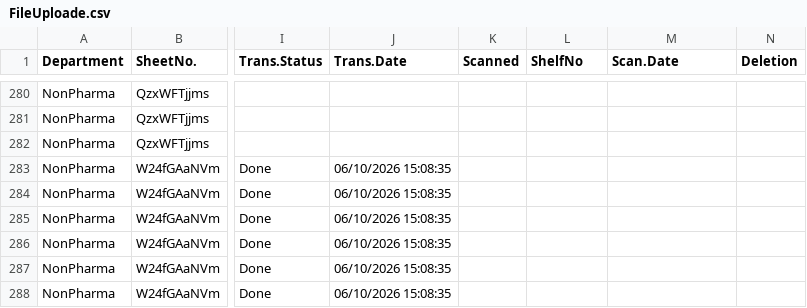
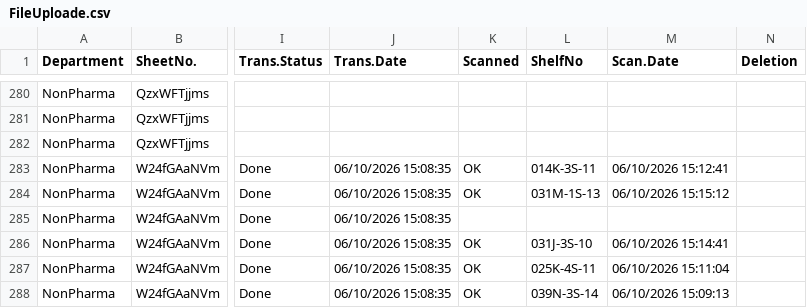
Before and after one commit to sysorapro/warehouse-scanner-Data, a CSV file: FileUploade.csv, drawn as a sheet; only a part is shown, gaps mark what is left out; the diff names each change by its address in the sheet, - before the commit and + after, or states it on an @@ line.

Commit message:
Warehouse Scanner: sync Scanned/ShelfNo/Scan.Date on share — W24fGAaNVm

```diff
--- a/FileUploade.csv
+++ b/FileUploade.csv
-K283:K284 (Scanned): (empty)
+K283:K284 (Scanned): OK
-L283 (ShelfNo): (empty)
+L283 (ShelfNo): 014K-3S-11
-M283 (Scan.Date): (empty)
+M283 (Scan.Date): 06/10/2026 15:12:41
-L284 (ShelfNo): (empty)
+L284 (ShelfNo): 031M-1S-13
-M284 (Scan.Date): (empty)
+M284 (Scan.Date): 06/10/2026 15:15:12
-K286:K288 (Scanned): (empty)
+K286:K288 (Scanned): OK
-L286 (ShelfNo): (empty)
+L286 (ShelfNo): 031J-3S-10
-M286 (Scan.Date): (empty)
+M286 (Scan.Date): 06/10/2026 15:14:41
-L287 (ShelfNo): (empty)
+L287 (ShelfNo): 025K-4S-11
-M287 (Scan.Date): (empty)
+M287 (Scan.Date): 06/10/2026 15:11:04
-L288 (ShelfNo): (empty)
+L288 (ShelfNo): 039N-3S-14
-M288 (Scan.Date): (empty)
+M288 (Scan.Date): 06/10/2026 15:09:13
```
